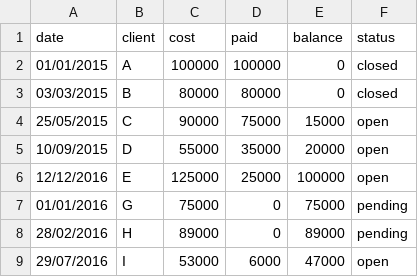
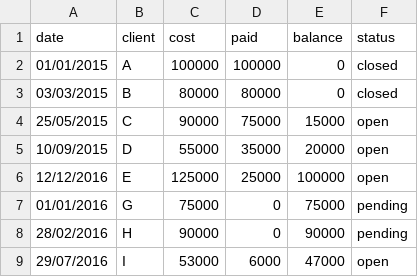
Before and after one commit to ernakarsono/Data-primier, a CSV file: data.csv, drawn as a sheet.

Commit message:
update customer H
change cost to 90000

```diff
--- a/data.csv
+++ b/data.csv
@@ -7,3 +7,3 @@ date,client,cost,paid,balance,status
 01/01/2016,G,75000,0,75000,pending
-28/02/2016,H,89000,0,89000,pending
+28/02/2016,H,90000,0,90000,pending
 29/07/2016,I,53000,6000,47000,open
```
